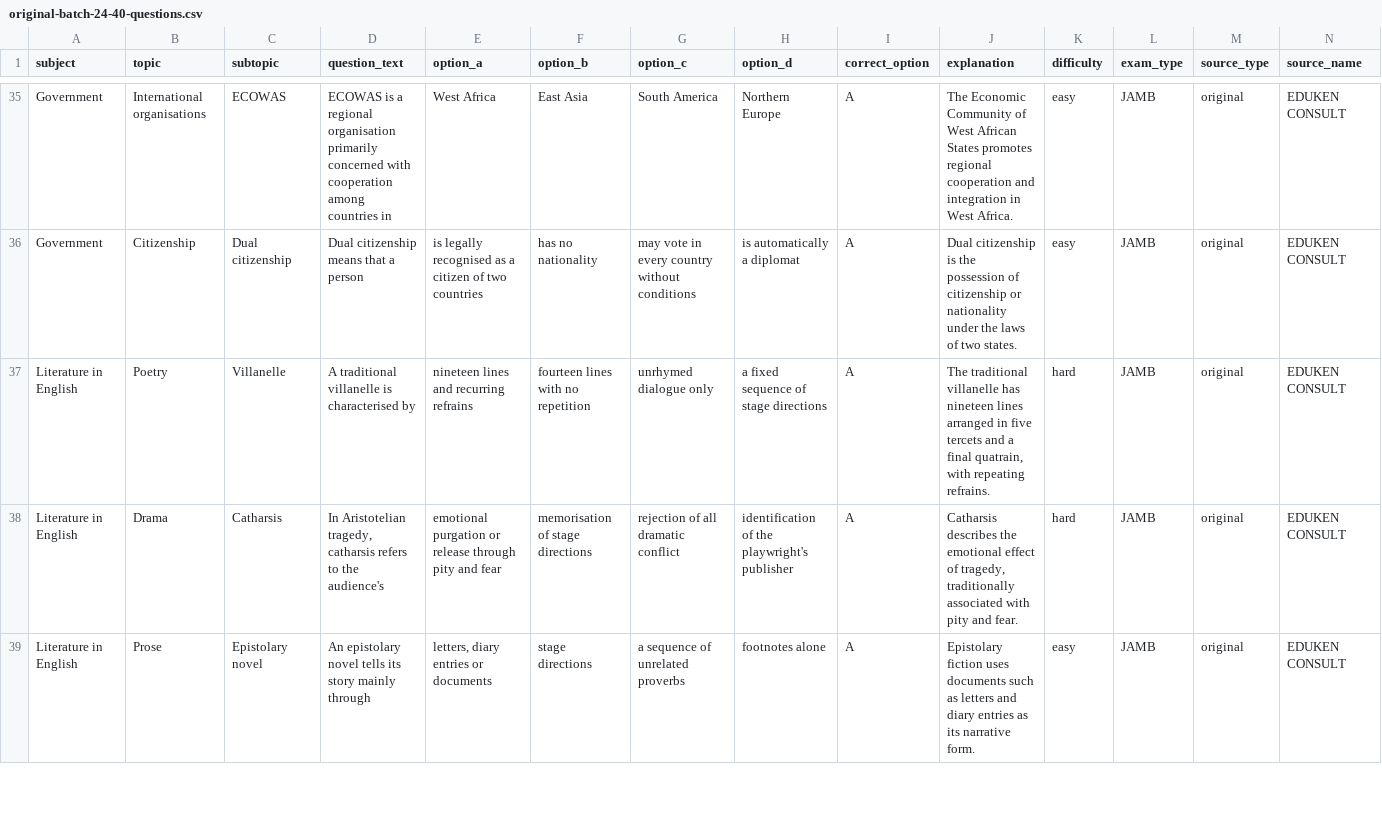
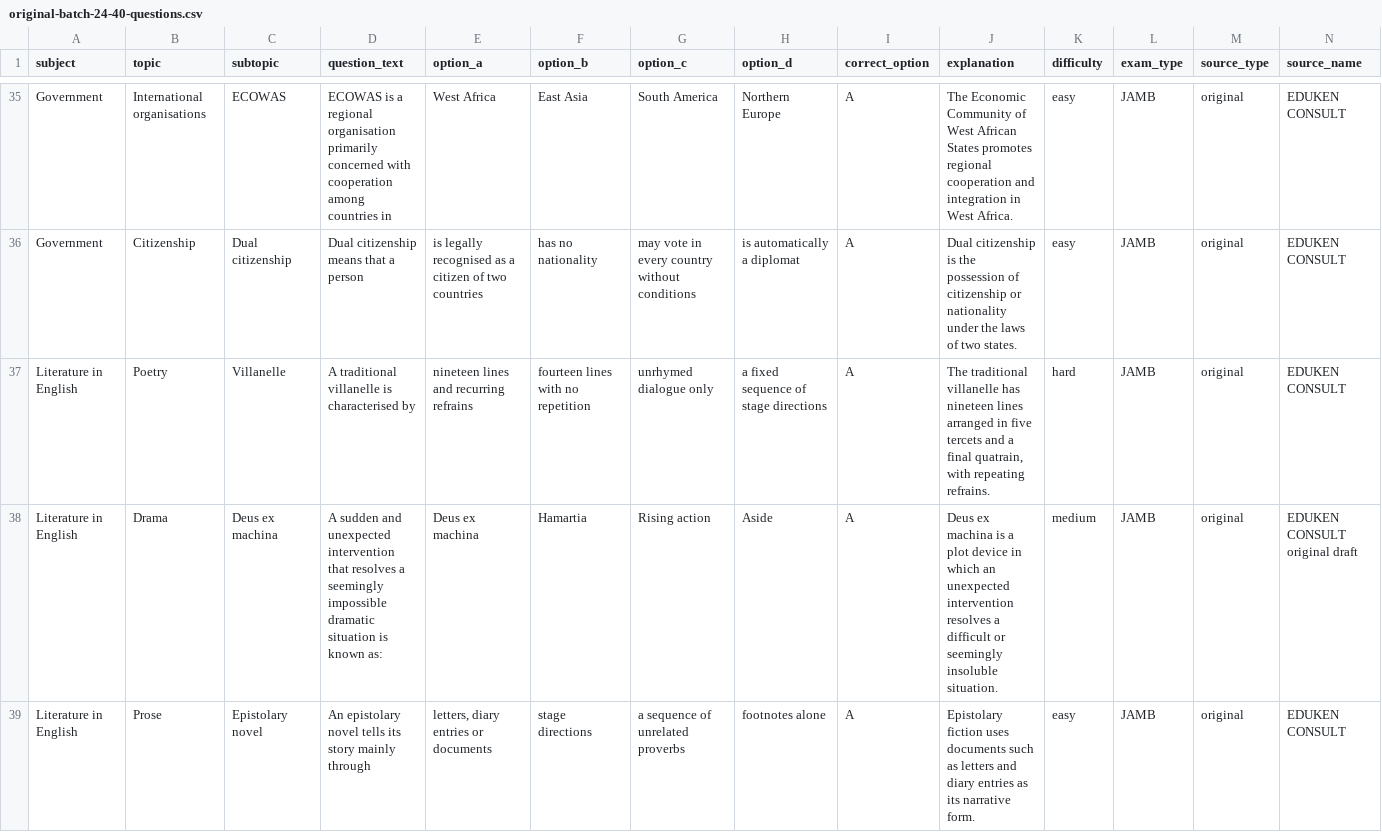
Before and after one commit to timmyjoe385-netizen/EDUKEN-CONSULT-, a CSV file: content/cbt/original-batch-24-40-questions.csv, drawn as a sheet; only a part is shown, gaps mark what is left out; the diff covers the shown part only; the diff names each change by its address in the sheet, - before the commit and + after, or states it on an @@ line.

```diff
--- a/content/cbt/original-batch-24-40-questions.csv
+++ b/content/cbt/original-batch-24-40-questions.csv
-C38 (subtopic): Catharsis
+C38 (subtopic): Deus ex machina
-D38 (question_text): In Aristotelian tragedy, catharsis refers to the audience's
+D38 (question_text): A sudden and unexpected intervention that resolves a seemingly impossible dramatic situation is known as:
-E38 (option_a): emotional purgation or release through pity and fear
+E38 (option_a): Deus ex machina
-F38 (option_b): memorisation of stage directions
+F38 (option_b): Hamartia
-G38 (option_c): rejection of all dramatic conflict
+G38 (option_c): Rising action
-H38 (option_d): identification of the playwright's publisher
+H38 (option_d): Aside
-J38 (explanation): Catharsis describes the emotional effect of tragedy, traditionally associated with pity and fear.
+J38 (explanation): Deus ex machina is a plot device in which an unexpected intervention resolves a difficult or seemingly insoluble situation.
-K38 (difficulty): hard
+K38 (difficulty): medium
-N38 (source_name): EDUKEN CONSULT
+N38 (source_name): EDUKEN CONSULT original draft
```
Also changed, not shown: 1 added row, 1 removed row and 25 edited cells elsewhere in this file.
